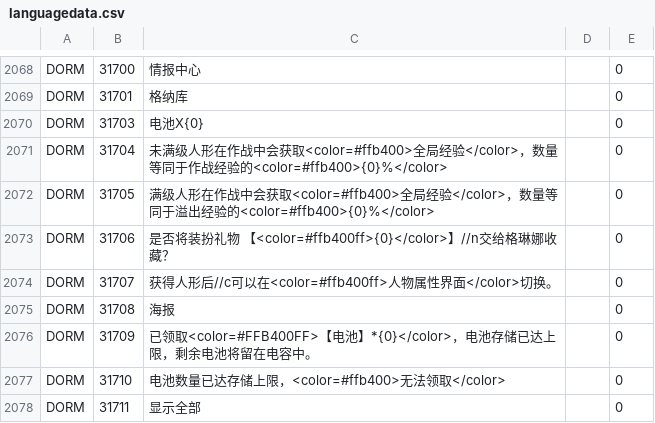
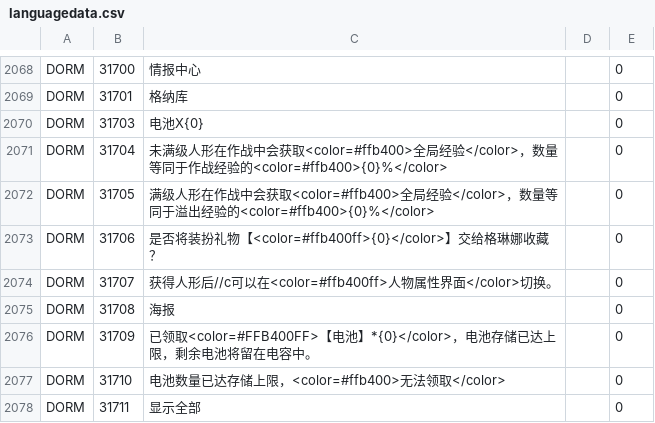
Before and after one commit to gf-data-tools/gf-data-ch, a CSV file: asset/textdata/language/languagedata.csv, drawn as a sheet; only a part is shown, gaps mark what is left out.

```diff
--- a/asset/textdata/language/languagedata.csv
+++ b/asset/textdata/language/languagedata.csv
@@ -2072,3 +2072,3 @@ DORM,31704,未满级人形在作战中会获取<color=#ffb400>全局经验</colo
 DORM,31705,满级人形在作战中会获取<color=#ffb400>全局经验</color>，数量等同于溢出经验的<color=#ffb400>{0}%</color>,,0
-DORM,31706,是否将装扮礼物 【<color=#ffb400ff>{0}</color>】//n交给格琳娜收藏？,,0
+DORM,31706,是否将装扮礼物【<color=#ffb400ff>{0}</color>】交给格琳娜收藏？,,0
 DORM,31707,获得人形后//c可以在<color=#ffb400ff>人物属性界面</color>切换。,,0
```
Also changed, not shown: 31 other files.
